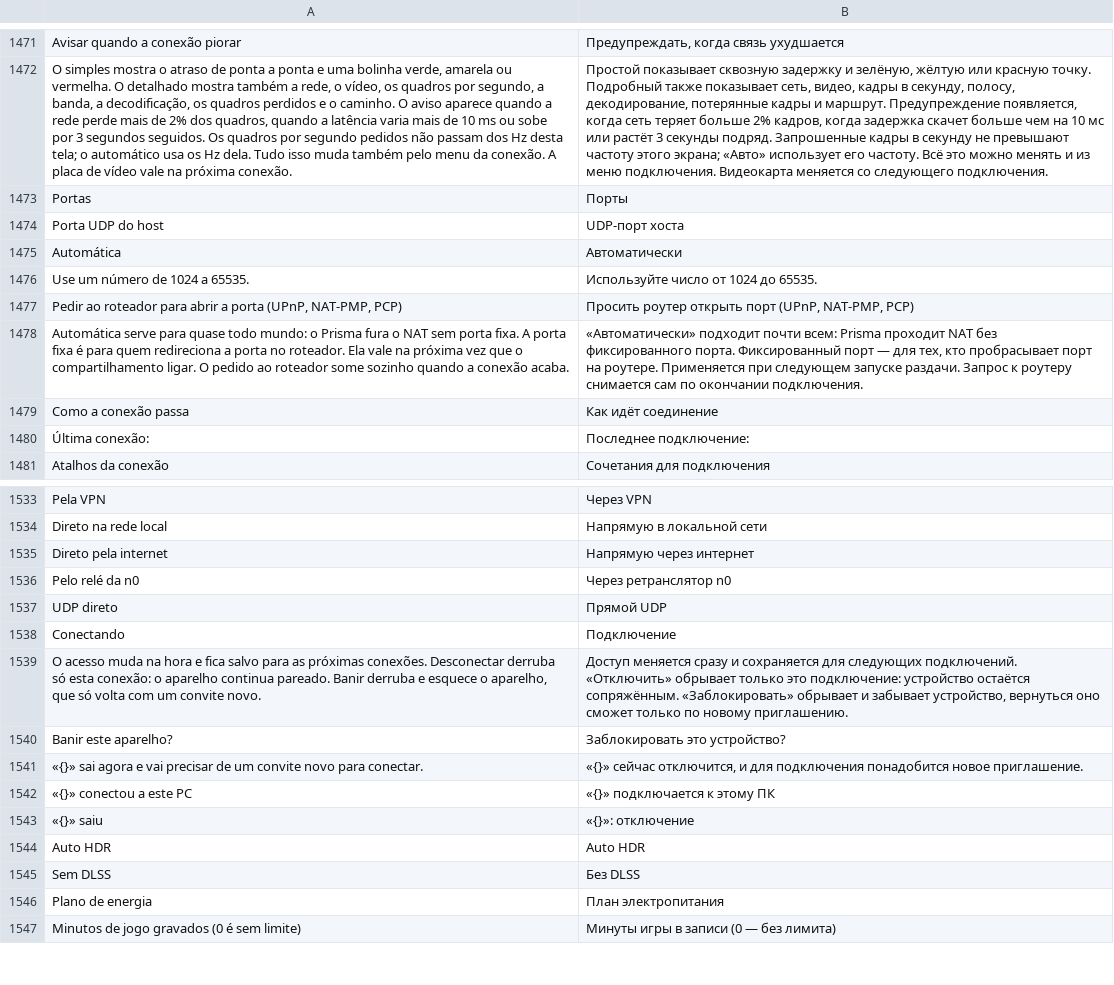
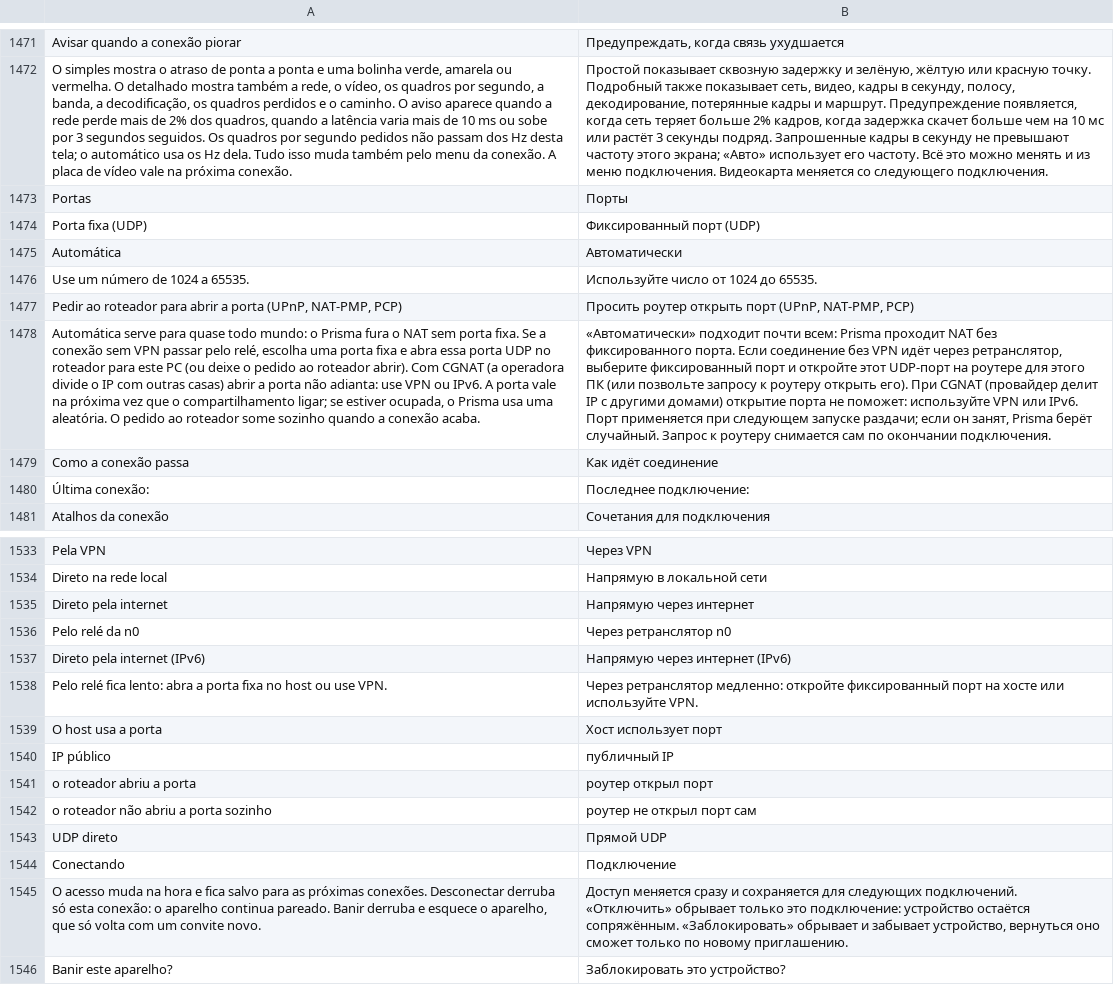
Before and after one commit to maliquem/Prisma, a TSV file: res/ru.tsv, drawn as a sheet; only a part is shown, gaps mark what is left out; the shorter side is filled out with more unchanged rows; removed rows and columns are numbered as before the commit, all else as after; the diff names each change by its address in the sheet, - before the commit and + after, or states it on an @@ line.

Commit message:
Compartilhar tela: porta fixa (UDP) cai na aleatória se estiver ocupada e liga o IPv6 sem exigir; aba Rede mostra a porta em uso, o IP público e se o roteador abriu a porta, com o passo a passo do roteador e o aviso do CGNAT; caminho diz quando é direto por IPv6 e, pelo relé, o medidor e a aba Rede dão a dica; convite e código curto põem o IP público primeiro e tiram o IPv6 de enlace

```diff
--- a/res/ru.tsv
+++ b/res/ru.tsv
-row 1474: Porta UDP do host | UDP-порт хоста
+row 1474: Porta fixa (UDP) | Фиксированный порт (UDP)
-A1478: …porta fixa. A porta fixa é para quem redireciona a porta no roteador. Ela vale na próxima vez que o compartilhamento ligar. O pedido…
+A1478: …porta fixa. Se a conexão sem VPN passar pelo relé, escolha uma porta fixa e abra essa porta UDP no roteador para este PC (ou deixe o pedido ao roteador abrir). Com CGNAT (a operadora divide o IP com outras casas) abrir a porta não adianta: use VPN ou IPv6. A porta vale na próxima vez que o compartilhamento ligar; se estiver ocupada, o Prisma usa uma aleatória. O pedido…
-B1478: …фиксированного порта. Фиксированный порт — для тех, кто пробрасывает порт на роутере. Применяется при следующем запуске раздачи. Запрос к…
+B1478: …фиксированного порта. Если соединение без VPN идёт через ретранслятор, выберите фиксированный порт и откройте этот UDP-порт на роутере для этого ПК (или позвольте запросу к роутеру открыть его). При CGNAT (провайдер делит IP с другими домами) открытие порта не поможет: используйте VPN или IPv6. Порт применяется при следующем запуске раздачи; если он занят, Prisma берёт случайный. Запрос к…
+row 1537: Direto pela internet (IPv6) | Напрямую через интернет (IPv6)
+row 1538: Pelo relé fica lento: abra a porta fixa no host ou use VPN. | Через ретранслятор медленно: откройте фиксированный порт на хосте или используйте VPN.
+row 1539: O host usa a porta | Хост использует порт
+row 1540: IP público | публичный IP
+row 1541: o roteador abriu a porta | роутер открыл порт
+row 1542: o roteador não abriu a porta sozinho | роутер не открыл порт сам
```
Also changed, not shown: res/en.tsv, res/es.tsv, 11 other files.
